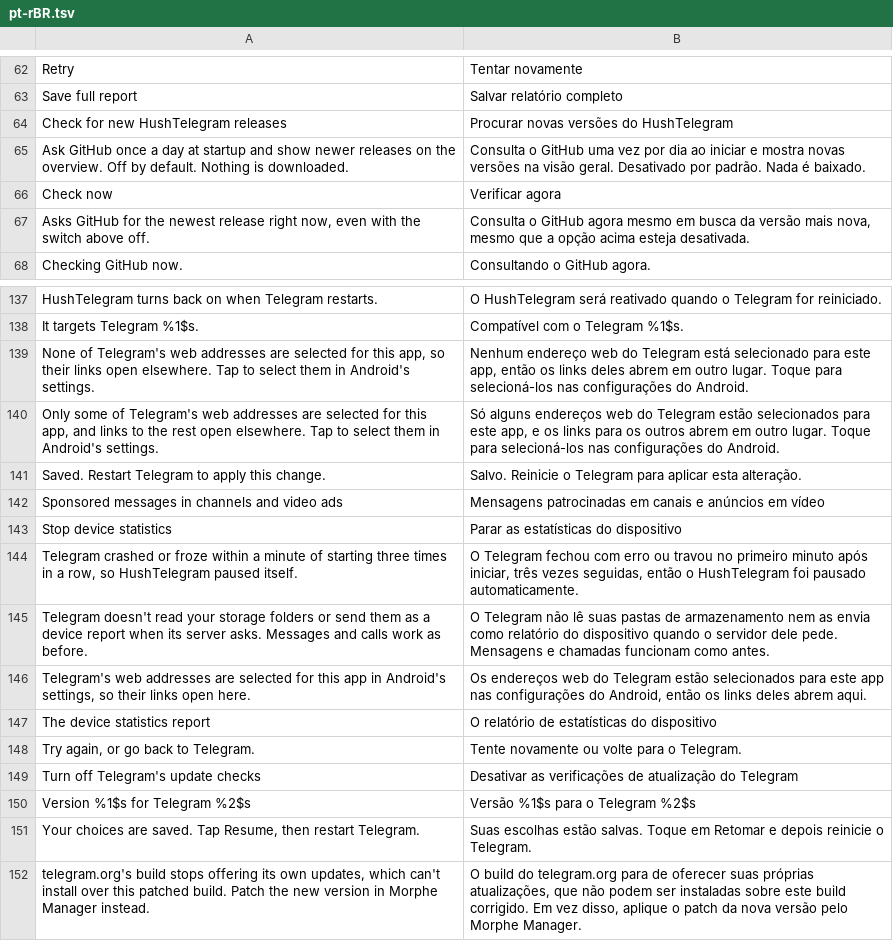
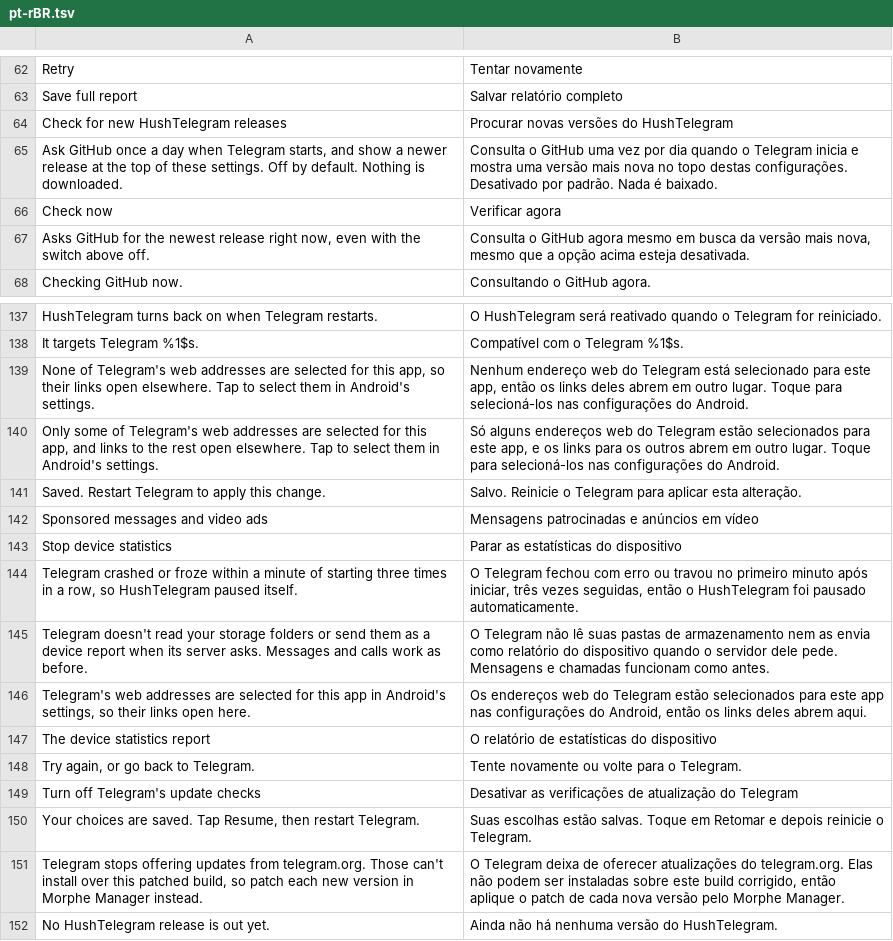
Before and after one commit to SysAdminDoc/HushTelegram, a TSV file: extensions/shared/library/src/main/l10n/pt-rBR.tsv, drawn as a sheet; only a part is shown, gaps mark what is left out.

Commit message:
fix(settings): say when no release exists and tidy the status card wording
GitHub answers 404 for the latest release until a first one is out, and
Check now told the reader to try again later for an answer that won't
change. A 404 is now its own result with its own line.

The status card showed the version line whenever a pause was pending,
pushing the line that matters below it; the version stays on About.
The update check summary began with a lowercase domain, and the release
check pointed at an "overview" nothing else names.

```diff
--- a/extensions/shared/library/src/main/l10n/pt-rBR.tsv
+++ b/extensions/shared/library/src/main/l10n/pt-rBR.tsv
@@ -64,3 +64,3 @@ Save full report	Salvar relatório completo
 Check for new HushTelegram releases	Procurar novas versões do HushTelegram
-Ask GitHub once a day at startup and show newer releases on the overview. Off by default. Nothing is downloaded.	Consulta o GitHub uma vez por dia ao iniciar e mostra novas versões na visão geral. Desativado por padrão. Nada é baixado.
+Ask GitHub once a day when Telegram starts, and show a newer release at the top of these settings. Off by default. Nothing is downloaded.	Consulta o GitHub uma vez por dia quando o Telegram inicia e mostra uma versão mais nova no topo destas configurações. Desativado por padrão. Nada é baixado.
 Check now	Verificar agora
@@ -141,3 +141,3 @@ Only some of Telegram's web addresses are selected for this app, and links to th
 Saved. Restart Telegram to apply this change.	Salvo. Reinicie o Telegram para aplicar esta alteração.
-Sponsored messages in channels and video ads	Mensagens patrocinadas em canais e anúncios em vídeo
+Sponsored messages and video ads	Mensagens patrocinadas e anúncios em vídeo
 Stop device statistics	Parar as estatísticas do dispositivo
@@ -149,4 +149,4 @@ Try again, or go back to Telegram.	Tente novamente ou volte para o Telegram.
 Turn off Telegram's update checks	Desativar as verificações de atualização do Telegram
-Version %1$s for Telegram %2$s	Versão %1$s para o Telegram %2$s
 Your choices are saved. Tap Resume, then restart Telegram.	Suas escolhas estão salvas. Toque em Retomar e depois reinicie o Telegram.
-telegram.org's build stops offering its own updates, which can't install over this patched build. Patch the new version in Morphe Manager instead.	O build do telegram.org para de oferecer suas próprias atualizações, que não podem ser instaladas sobre este build corrigido. Em vez disso, aplique o patch da nova versão pelo Morphe Manager.
+Telegram stops offering updates from telegram.org. Those can't install over this patched build, so patch each new version in Morphe Manager instead.	O Telegram deixa de oferecer atualizações do telegram.org. Elas não podem ser instaladas sobre este build corrigido, então aplique o patch de cada nova versão pelo Morphe Manager.
+No HushTelegram release is out yet.	Ainda não há nenhuma versão do HushTelegram.
```
Also changed, not shown: extensions/shared/library/src/main/l10n/de.tsv, extensions/shared/library/src/main/l10n/es.tsv, 9 other files.
